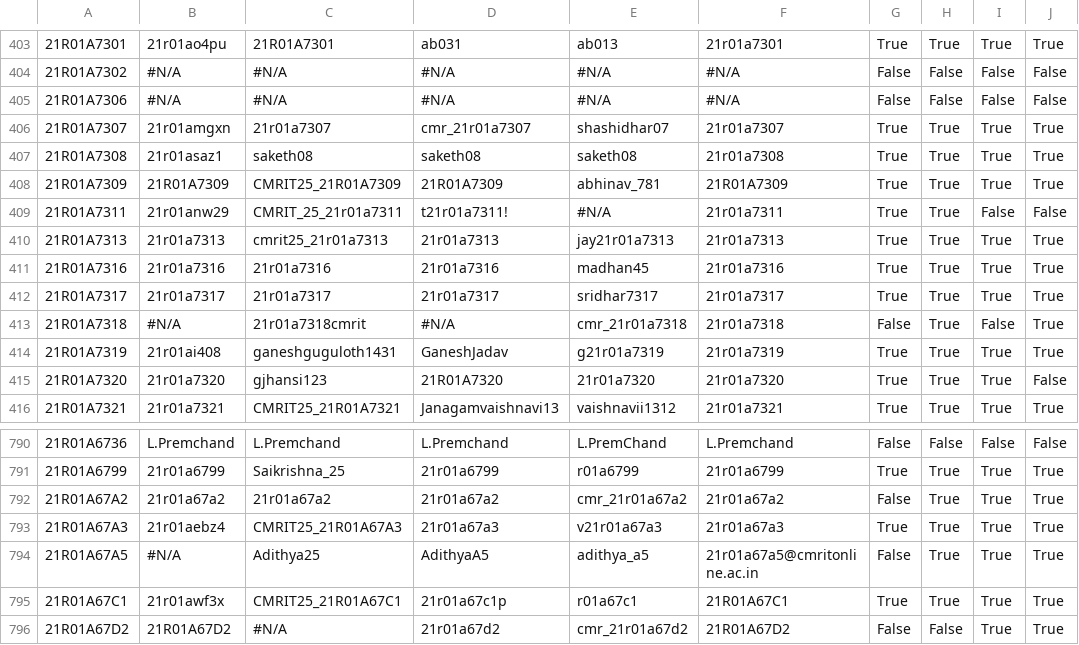
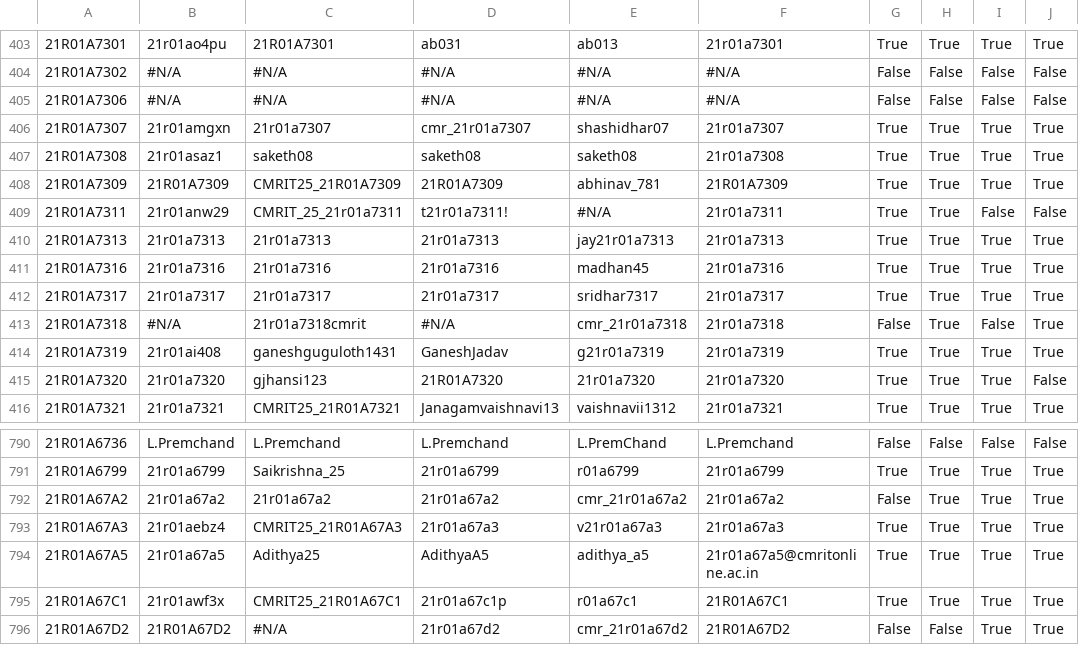
Before and after one commit to gabyah92/CMRIT2025Leaderboard, a CSV file: src/main/resources/participant_details.csv, drawn as a sheet; only a part is shown, gaps mark what is left out; the diff names each change by its address in the sheet, - before the commit and + after, or states it on an @@ line.

```diff
--- a/src/main/resources/participant_details.csv
+++ b/src/main/resources/participant_details.csv
-C410: cmrit25_21r01a7313
+C410: 21r01a7313
-B794: #N/A
+B794: 21r01a67a5
-G794: False
+G794: True
```
